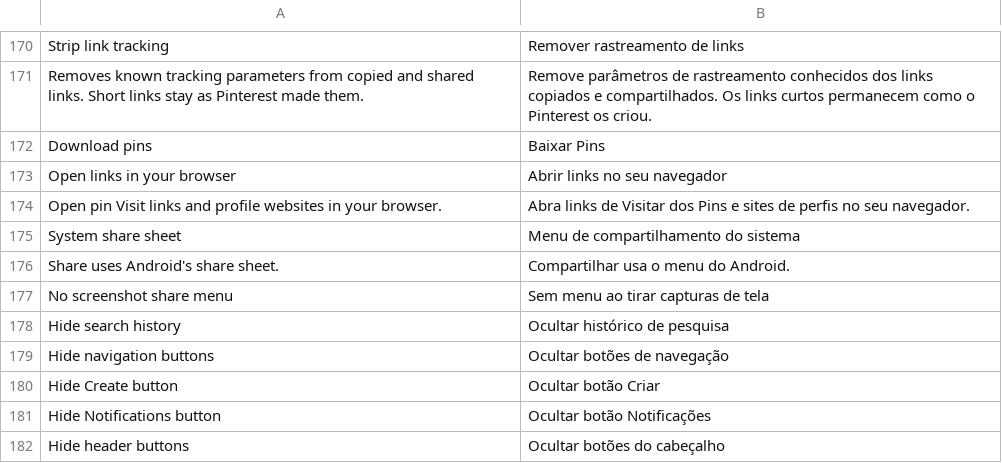
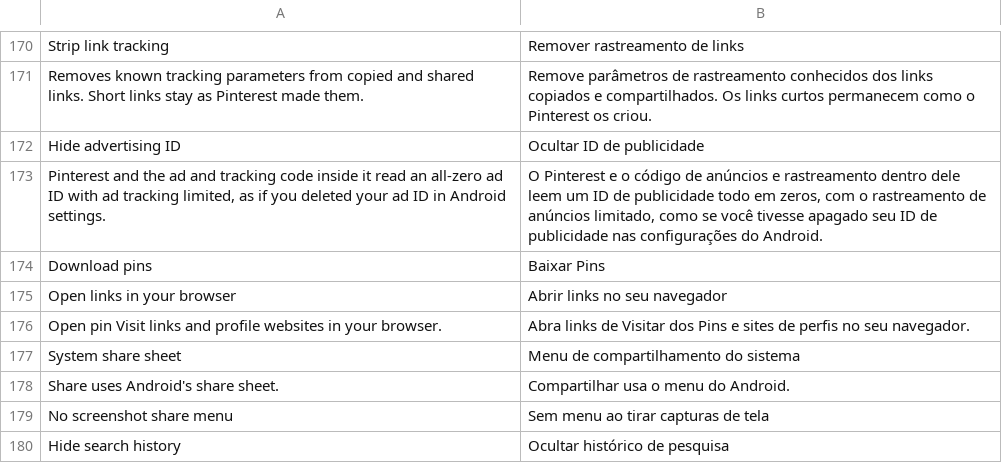
Before and after one commit to SA-SUJON/HushPinterest, a TSV file: extensions/shared/library/src/main/l10n/pt-rBR.tsv, drawn as a sheet; only a part is shown, gaps mark what is left out; the shorter side is filled out with more unchanged rows; the diff names each change by its address in the sheet, - before the commit and + after, or states it on an @@ line.

Commit message:
feat(privacy): add Hide advertising ID
Every ad ID reader in both builds (Pinterest's request interceptor, the
Google ads SDK, AppsFlyer, Firebase measurement) goes through Google's
unobfuscated AdvertisingIdClient$Info getters, so the patch filters their
answers before each return instead of chasing obfuscated call sites. While
the switch is on, readers get the all-zero ID with tracking limited, which
is what Android itself reports after the user deletes the ad ID.

The setting key avoids "advertising_id" because the diagnostic redactor
hides any value under such a name. DexDiff gains an "answers" selector that
checks each getter return is preceded by its hook in the same register.

```diff
--- a/extensions/shared/library/src/main/l10n/pt-rBR.tsv
+++ b/extensions/shared/library/src/main/l10n/pt-rBR.tsv
+row 172: Hide advertising ID | Ocultar ID de publicidade
+row 173: Pinterest and the ad and tracking code inside it read an all-zero ad ID with ad tracking limited, as if you deleted your ad ID in Android settings. | O Pinterest e o código de anúncios e rastreamento dentro dele leem um ID de publicidade todo em zeros, com o rastreamento de anúncios limitado, como se você tivesse apagado seu ID de publicidade nas configurações do Android.
```
Also changed, not shown: extensions/shared/library/src/main/l10n/de.tsv, extensions/shared/library/src/main/l10n/es.tsv, 23 other files.
